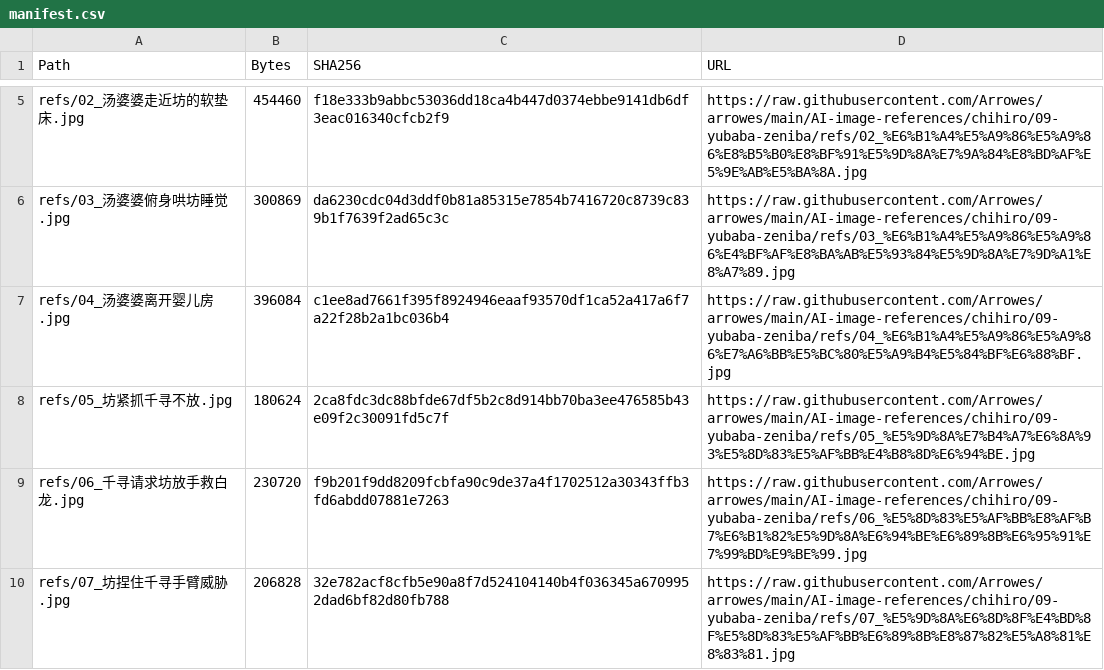
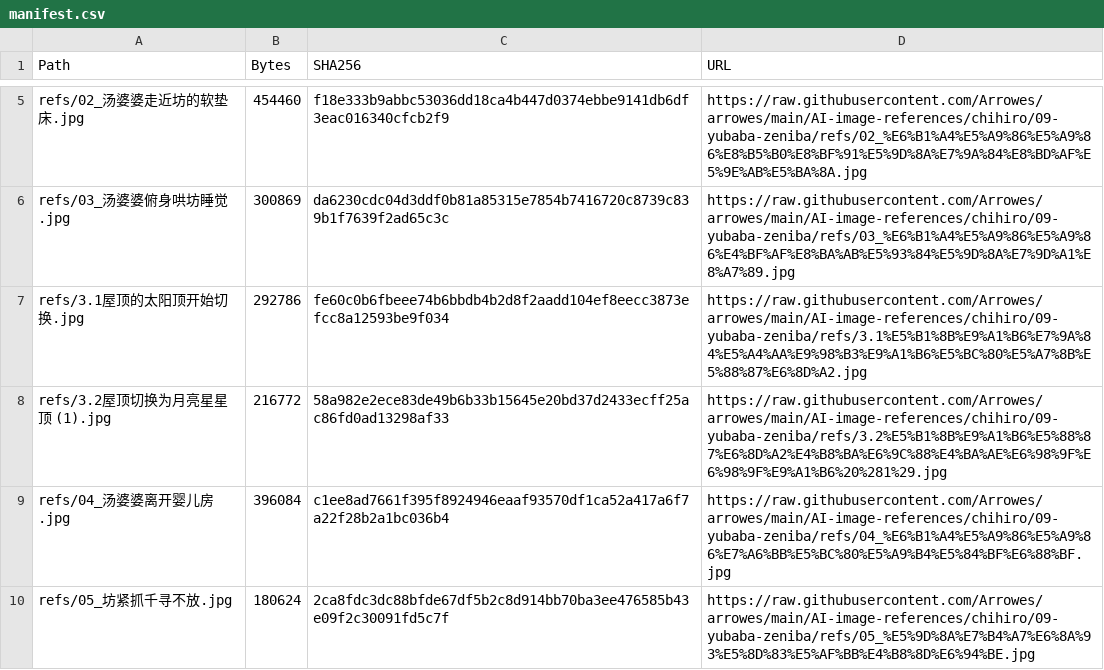
Before and after one commit to Arrowes/arrowes, a CSV file: AI-image-references/chihiro/09-yubaba-zeniba/manifest.csv, drawn as a sheet; only a part is shown, gaps mark what is left out; the shorter side is filled out with more unchanged rows.

Commit message:
Add two ceiling transition stills to Chihiro episode 09 references

```diff
--- a/AI-image-references/chihiro/09-yubaba-zeniba/manifest.csv
+++ b/AI-image-references/chihiro/09-yubaba-zeniba/manifest.csv
@@ -6,2 +6,4 @@ refs/02_汤婆婆走近坊的软垫床.jpg,454460,f18e333b9abbc53036dd18ca4b447d
 refs/03_汤婆婆俯身哄坊睡觉.jpg,300869,da6230cdc04d3ddf0b81a85315e7854b7416720c8739c839b1f7639f2ad65c3c,https://raw.githubusercontent.com/Arrowes/arrowes/main/AI-image-references/chihiro/09-yubaba-zeniba/refs/03_%E6%B1%A4%E5%A9%86%E5%A9%86%E4%BF%AF%E8%BA%AB%E5%93%84%E5%9D%8A%E7%9D%A1%E8%A7%89.jpg
+refs/3.1屋顶的太阳顶开始切换.jpg,292786,fe60c0b6fbeee74b6bbdb4b2d8f2aadd104ef8eecc3873efcc8a12593be9f034,https://raw.githubusercontent.com/Arrowes/arrowes/main/AI-image-references/chihiro/09-yubaba-zeniba/refs/3.1%E5%B1%8B%E9%A1%B6%E7%9A%84%E5%A4%AA%E9%98%B3%E9%A1%B6%E5%BC%80%E5%A7%8B%E5%88%87%E6%8D%A2.jpg
+refs/3.2屋顶切换为月亮星星顶 (1).jpg,216772,58a982e2ece83de49b6b33b15645e20bd37d2433ecff25ac86fd0ad13298af33,https://raw.githubusercontent.com/Arrowes/arrowes/main/AI-image-references/chihiro/09-yubaba-zeniba/refs/3.2%E5%B1%8B%E9%A1%B6%E5%88%87%E6%8D%A2%E4%B8%BA%E6%9C%88%E4%BA%AE%E6%98%9F%E6%98%9F%E9%A1%B6%20%281%29.jpg
 refs/04_汤婆婆离开婴儿房.jpg,396084,c1ee8ad7661f395f8924946eaaf93570df1ca52a417a6f7a22f28b2a1bc036b4,https://raw.githubusercontent.com/Arrowes/arrowes/main/AI-image-references/chihiro/09-yubaba-zeniba/refs/04_%E6%B1%A4%E5%A9%86%E5%A9%86%E7%A6%BB%E5%BC%80%E5%A9%B4%E5%84%BF%E6%88%BF.jpg
```
Also changed, not shown: AI-image-references/chihiro/09-yubaba-zeniba/rename-map.csv, 4 other files.
